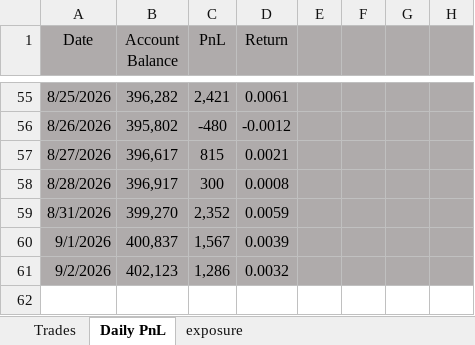
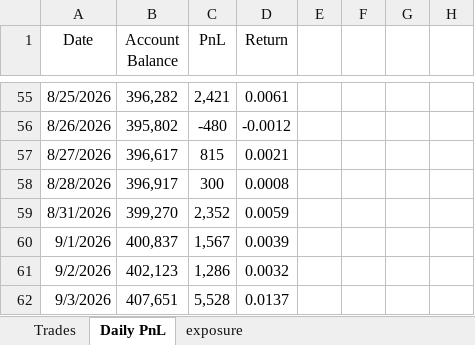
Before and after one commit to bkayabkaya/bookmonitor, an Excel workbook: track_record.xlsx, sheet Daily PnL, drawn as a sheet; only a part is shown, gaps mark what is left out; values as stored, in another font and other column widths than the file's, no borders; the diff covers the shown part only; the diff names each change by its address in the sheet, - before the commit and + after, or states it on an @@ line.

```diff
--- a/track_record.xlsx (sheet Daily PnL)
+++ b/track_record.xlsx (sheet Daily PnL)
-A1:H61 fill: #AFABAB
+A1:H61 fill: none
+row 62: 9/3/2026 | 407,651 | 5,528 | 0.0137
```
Also changed, not shown: 6 edited cells and cell formats elsewhere in this sheet, sheet Trades.
